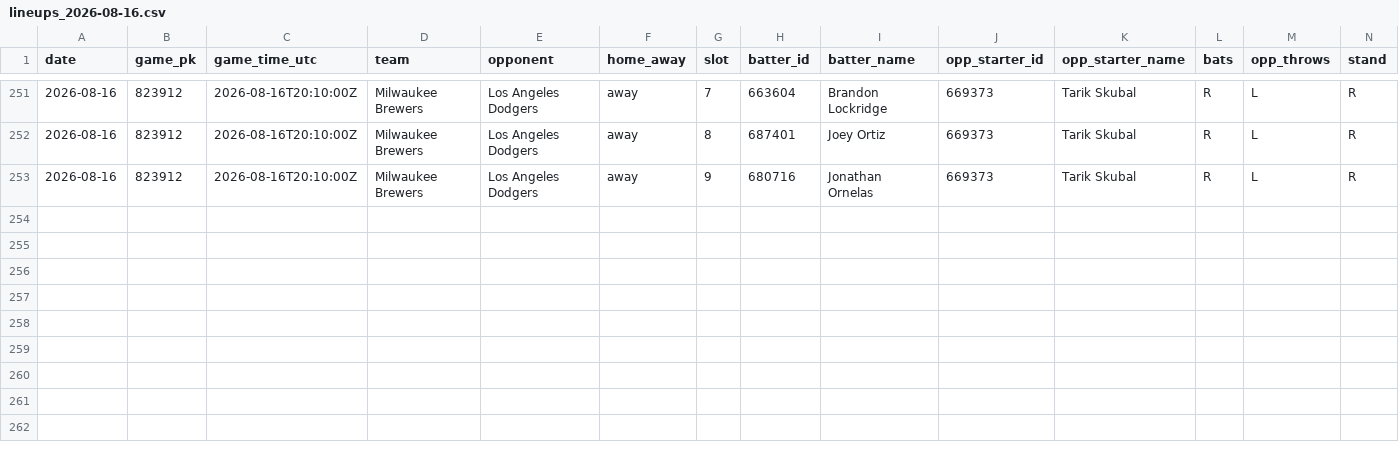
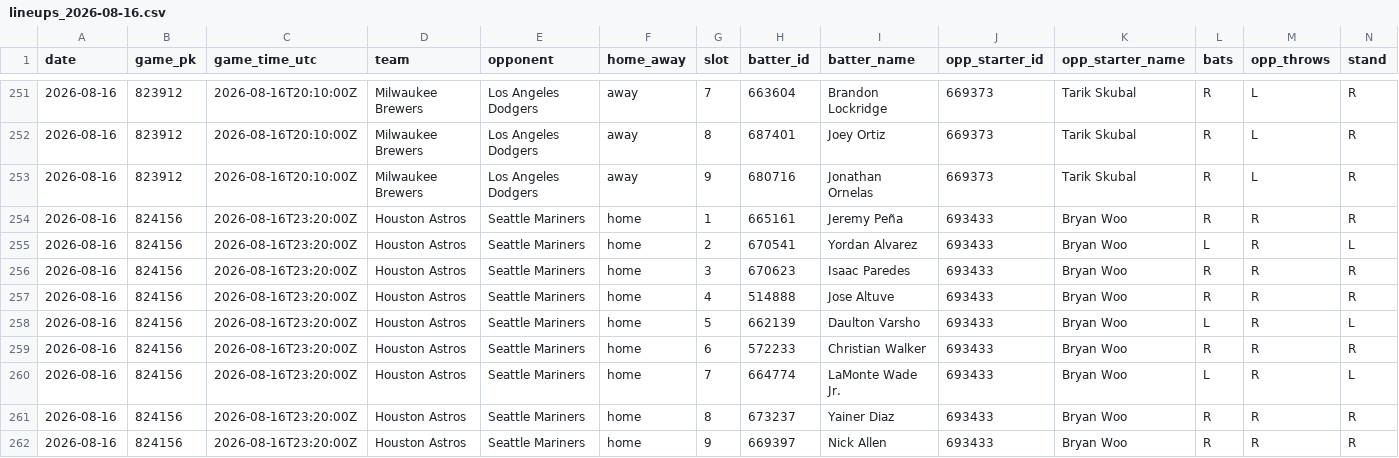
Before and after one commit to mtdewrocks/sports-analytics, a CSV file: backend/data/mlb/lineups_2026-08-16.csv, drawn as a sheet; only a part is shown, gaps mark what is left out.

```diff
--- a/backend/data/mlb/lineups_2026-08-16.csv
+++ b/backend/data/mlb/lineups_2026-08-16.csv
@@ -253 +253,10 @@ date,game_pk,game_time_utc,team,opponent,home_away,slot,batter_id,batter_name,op
 2026-08-16,823912,2026-08-16T20:10:00Z,Milwaukee Brewers,Los Angeles Dodgers,away,9,680716,Jonathan Ornelas,669373,Tarik Skubal,R,L,R
+2026-08-16,824156,2026-08-16T23:20:00Z,Houston Astros,Seattle Mariners,home,1,665161,Jeremy Peña,693433,Bryan Woo,R,R,R
+2026-08-16,824156,2026-08-16T23:20:00Z,Houston Astros,Seattle Mariners,home,2,670541,Yordan Alvarez,693433,Bryan Woo,L,R,L
+2026-08-16,824156,2026-08-16T23:20:00Z,Houston Astros,Seattle Mariners,home,3,670623,Isaac Paredes,693433,Bryan Woo,R,R,R
+2026-08-16,824156,2026-08-16T23:20:00Z,Houston Astros,Seattle Mariners,home,4,514888,Jose Altuve,693433,Bryan Woo,R,R,R
+2026-08-16,824156,2026-08-16T23:20:00Z,Houston Astros,Seattle Mariners,home,5,662139,Daulton Varsho,693433,Bryan Woo,L,R,L
+2026-08-16,824156,2026-08-16T23:20:00Z,Houston Astros,Seattle Mariners,home,6,572233,Christian Walker,693433,Bryan Woo,R,R,R
+2026-08-16,824156,2026-08-16T23:20:00Z,Houston Astros,Seattle Mariners,home,7,664774,LaMonte Wade Jr.,693433,Bryan Woo,L,R,L
+2026-08-16,824156,2026-08-16T23:20:00Z,Houston Astros,Seattle Mariners,home,8,673237,Yainer Diaz,693433,Bryan Woo,R,R,R
+2026-08-16,824156,2026-08-16T23:20:00Z,Houston Astros,Seattle Mariners,home,9,669397,Nick Allen,693433,Bryan Woo,R,R,R
```
Also changed, not shown: 2 other files.
